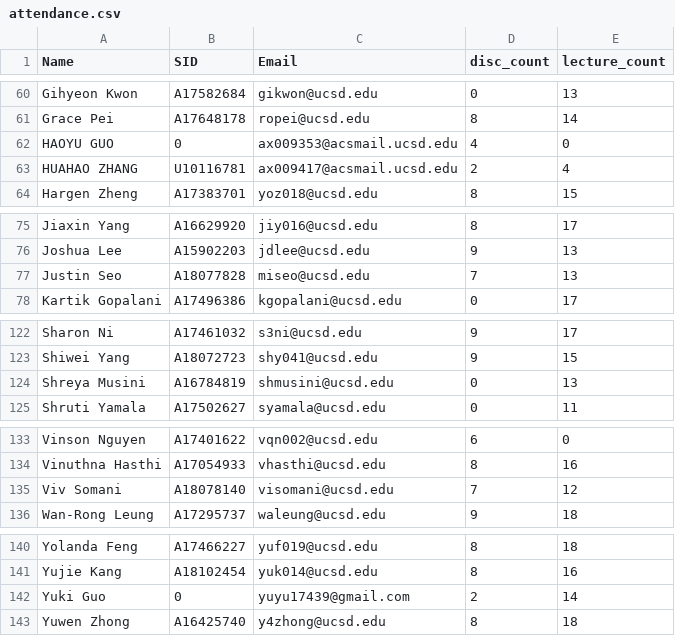
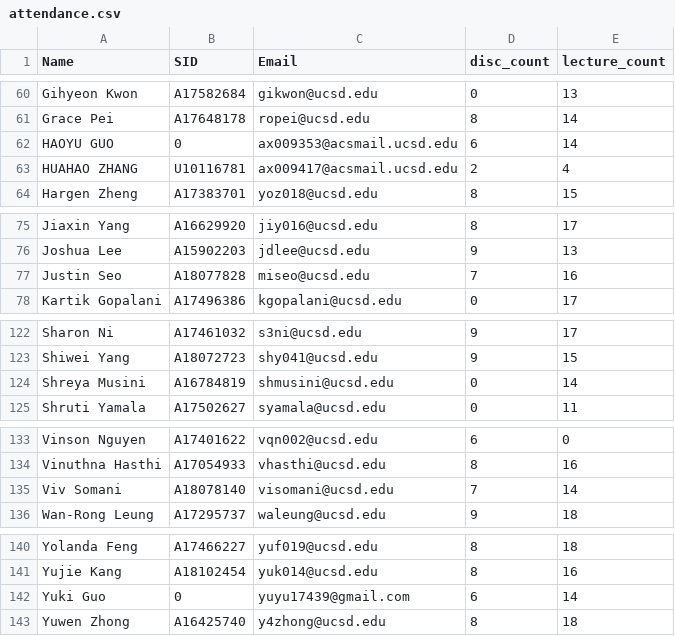
Before and after one commit to dsc-courses/dsc80-2024-sp-grades, a CSV file: data/attendance.csv, drawn as a sheet; only a part is shown, gaps mark what is left out; the diff covers the shown part only.

```diff
--- a/data/attendance.csv
+++ b/data/attendance.csv
@@ -61,3 +61,3 @@ Gihyeon Kwon,A17582684,gikwon@ucsd.edu,0,13
 Grace Pei,A17648178,ropei@ucsd.edu,8,14
-HAOYU GUO,0,ax009353@acsmail.ucsd.edu,4,0
+HAOYU GUO,0,ax009353@acsmail.ucsd.edu,6,14
 HUAHAO ZHANG,U10116781,ax009417@acsmail.ucsd.edu,2,4
@@ -76,3 +76,3 @@ Jiaxin Yang,A16629920,jiy016@ucsd.edu,8,17
 Joshua Lee,A15902203,jdlee@ucsd.edu,9,13
-Justin Seo,A18077828,miseo@ucsd.edu,7,13
+Justin Seo,A18077828,miseo@ucsd.edu,7,16
 Kartik Gopalani,A17496386,kgopalani@ucsd.edu,0,17
@@ -123,3 +123,3 @@ Sharon Ni,A17461032,s3ni@ucsd.edu,9,17
 Shiwei Yang,A18072723,shy041@ucsd.edu,9,15
-Shreya Musini,A16784819,shmusini@ucsd.edu,0,13
+Shreya Musini,A16784819,shmusini@ucsd.edu,0,14
 Shruti Yamala,A17502627,syamala@ucsd.edu,0,11
@@ -134,3 +134,3 @@ Vinson Nguyen,A17401622,vqn002@ucsd.edu,6,0
 Vinuthna Hasthi,A17054933,vhasthi@ucsd.edu,8,16
-Viv Somani,A18078140,visomani@ucsd.edu,7,12
+Viv Somani,A18078140,visomani@ucsd.edu,7,14
 Wan-Rong Leung,A17295737,waleung@ucsd.edu,9,18
@@ -141,3 +141,3 @@ Yolanda Feng,A17466227,yuf019@ucsd.edu,8,18
 Yujie Kang,A18102454,yuk014@ucsd.edu,8,16
-Yuki Guo,0,yuyu17439@gmail.com,2,14
+Yuki Guo,0,yuyu17439@gmail.com,6,14
 Yuwen Zhong,A16425740,y4zhong@ucsd.edu,8,18
```
Also changed, not shown: 1 edited cell elsewhere in this file, data/grades_for_grade_report.csv, 1 other file.
